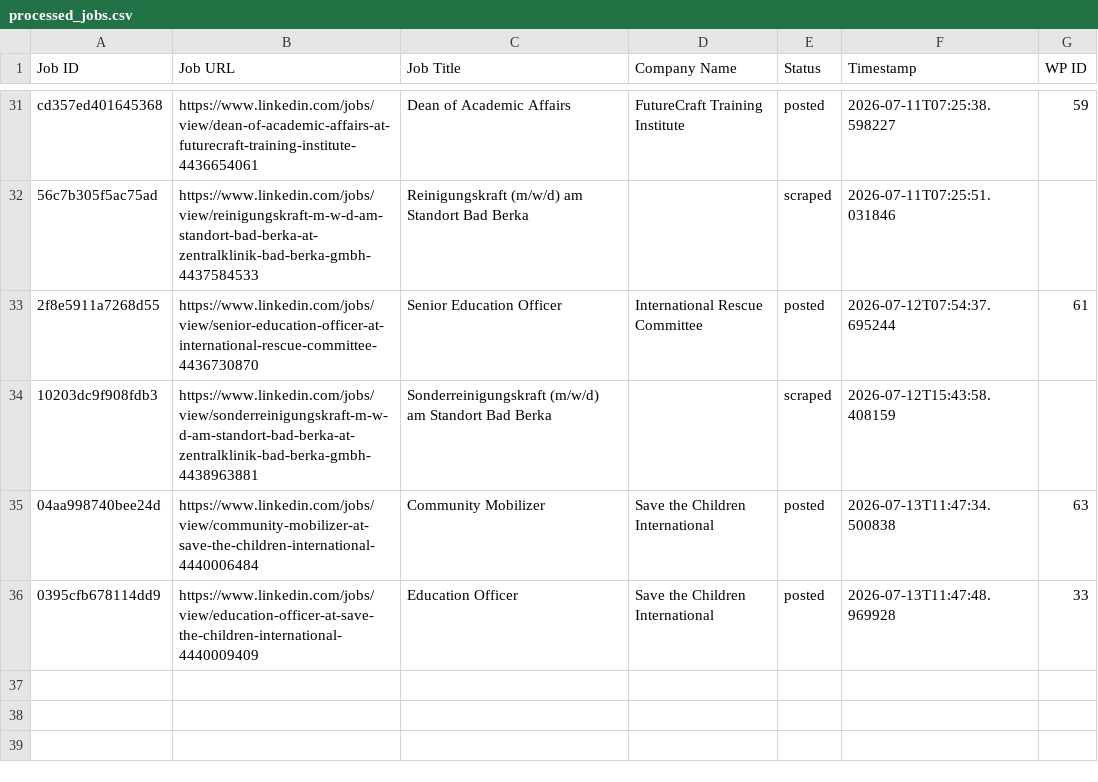
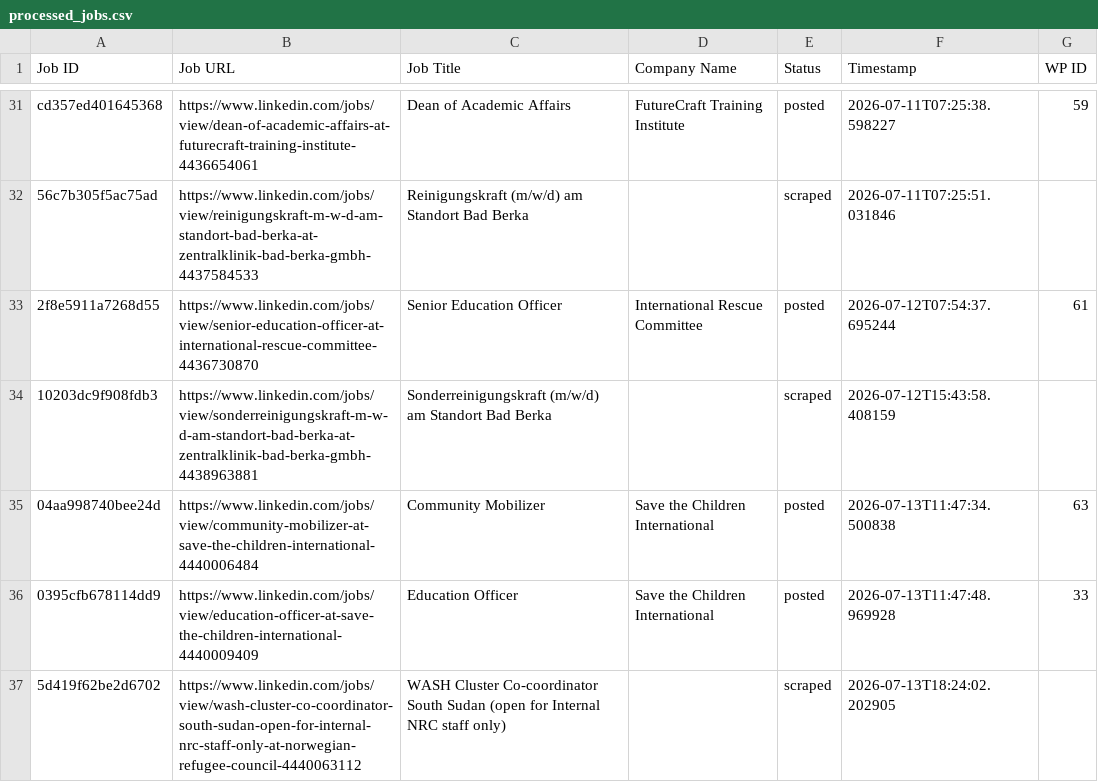
Before and after one commit to innovationinc2000/ss, a CSV file: processed_jobs.csv, drawn as a sheet; only a part is shown, gaps mark what is left out; the diff names each change by its address in the sheet, - before the commit and + after, or states it on an @@ line.

```diff
--- a/processed_jobs.csv
+++ b/processed_jobs.csv
+row 37: 5d419f62be2d6702 | https://www.linkedin.com/jobs/view/wash-cluster-co-coordinator-south-sudan-open-for-internal-nrc-staff-only-at-norwegian-refugee-council-4440063112 | WASH Cluster Co-coordinator South Sudan (open for Internal NRC staff only) |  | scraped | 2026-07-13T18:24:02.202905
```
